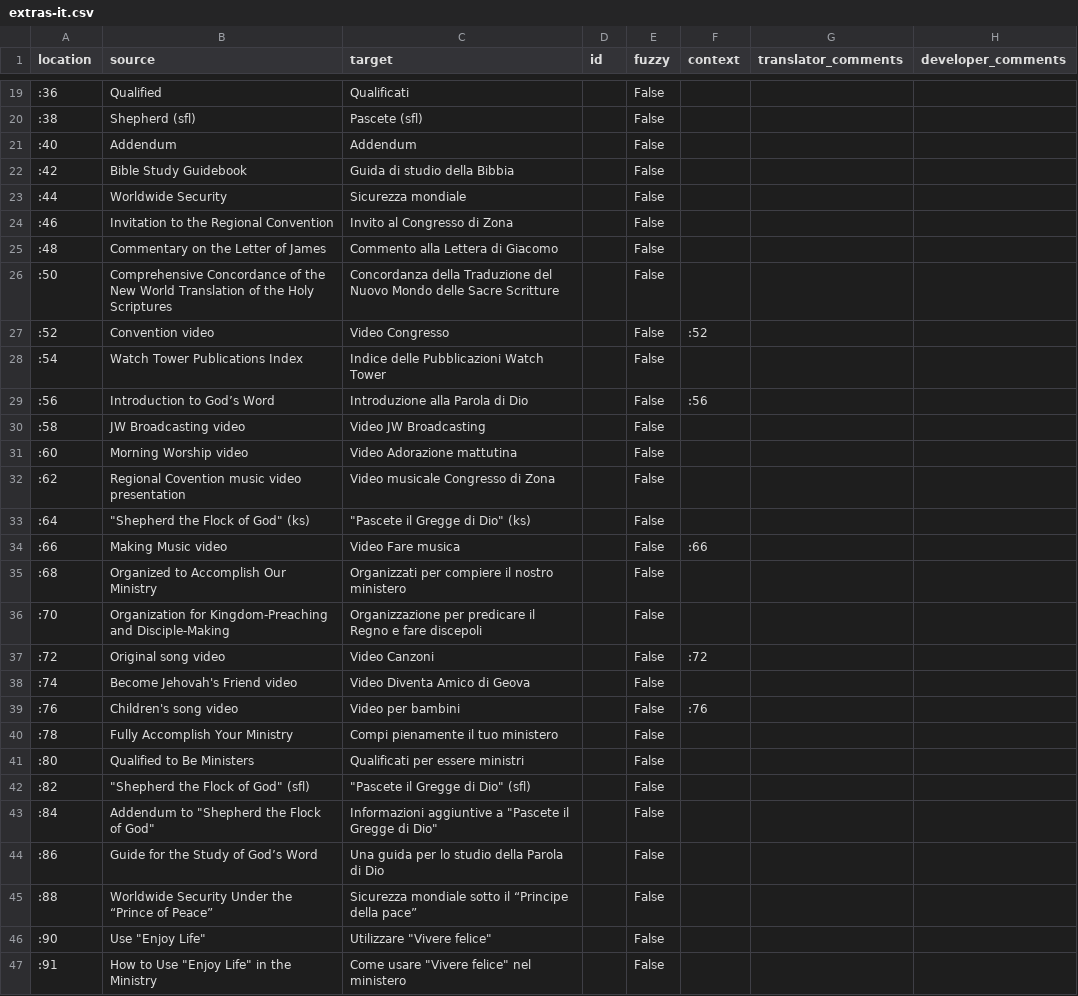
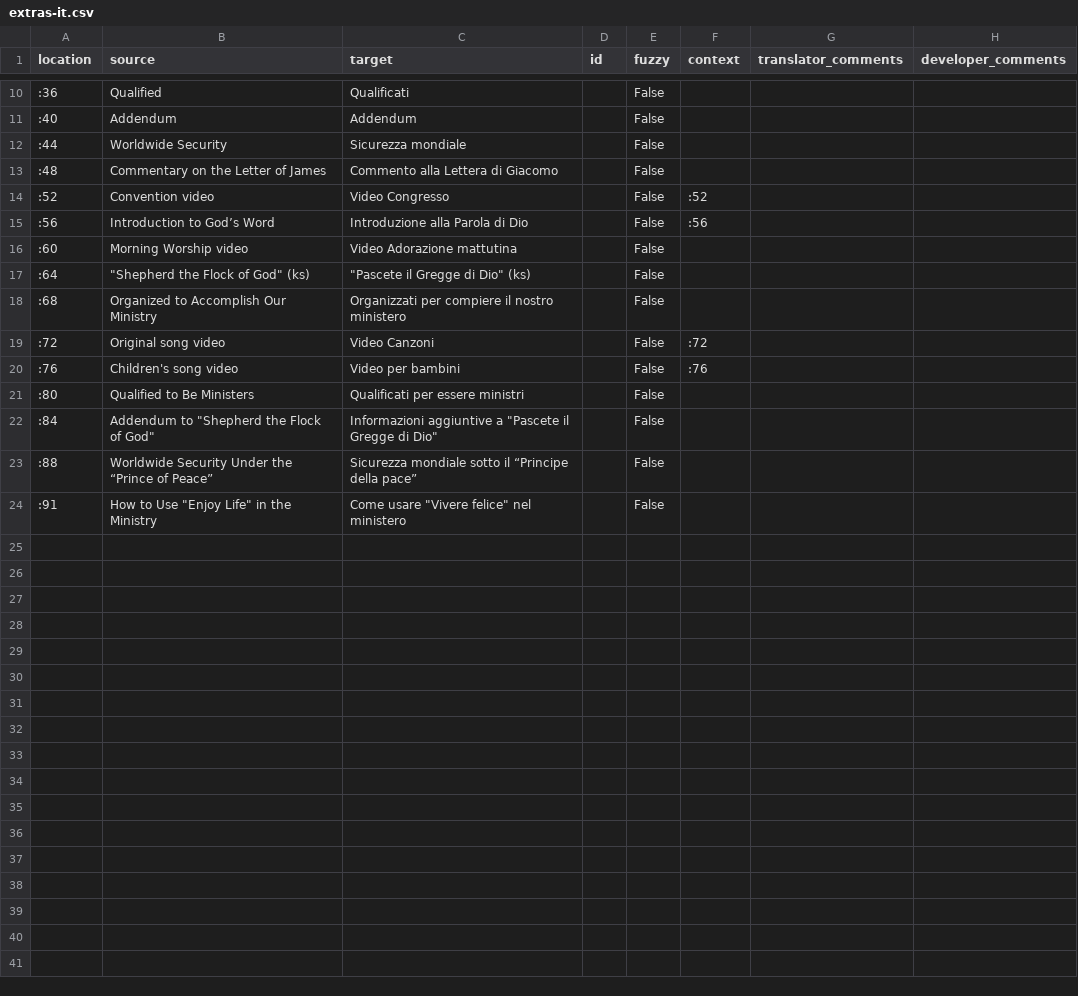
Before and after one commit to erykjj/jwlmanager, a CSV file: res/locales/Resources/extras-it.csv, drawn as a sheet; only a part is shown, gaps mark what is left out; the diff covers the shown part only.

```diff
--- a/res/locales/Resources/extras-it.csv
+++ b/res/locales/Resources/extras-it.csv
@@ -19,29 +10,15 @@
 ":36","Qualified","Qualificati","","False","","",""
-":38","Shepherd (sfl)","Pascete (sfl)","","False","","",""
 ":40","Addendum","Addendum","","False","","",""
-":42","Bible Study Guidebook","Guida di studio della Bibbia","","False","","",""
 ":44","Worldwide Security","Sicurezza mondiale","","False","","",""
-":46","Invitation to the Regional Convention","Invito al Congresso di Zona","","False","","",""
 ":48","Commentary on the Letter of James","Commento alla Lettera di Giacomo","","False","","",""
-":50","Comprehensive Concordance of the New World Translation of the Holy Scriptures","Concordanza della Traduzione del Nuovo Mondo delle Sacre Scritture","","False","","",""
 ":52","Convention video","Video Congresso","","False",":52","",""
-":54","Watch Tower Publications Index","Indice delle Pubblicazioni Watch Tower","","False","","",""
 ":56","Introduction to God’s Word","Introduzione alla Parola di Dio","","False",":56","",""
-":58","JW Broadcasting video","Video JW Broadcasting","","False","","",""
 ":60","Morning Worship video","Video Adorazione mattutina","","False","","",""
-":62","Regional Covention music video presentation","Video musicale Congresso di Zona","","False","","",""
 ":64","""Shepherd the Flock of God"" (ks)","""Pascete il Gregge di Dio"" (ks)","","False","","",""
-":66","Making Music video","Video Fare musica","","False",":66","",""
 ":68","Organized to Accomplish Our Ministry","Organizzati per compiere il nostro ministero","","False","","",""
-":70","Organization for Kingdom-Preaching and Disciple-Making","Organizzazione per predicare il Regno e fare discepoli","","False","","",""
 ":72","Original song video","Video Canzoni","","False",":72","",""
-":74","Become Jehovah's Friend video","Video Diventa Amico di Geova","","False","","",""
 ":76","Children's song video","Video per bambini","","False",":76","",""
-":78","Fully Accomplish Your Ministry","Compi pienamente il tuo ministero","","False","","",""
 ":80","Qualified to Be Ministers","Qualificati per essere ministri","","False","","",""
-":82","""Shepherd the Flock of God"" (sfl)","""Pascete il Gregge di Dio"" (sfl)","","False","","",""
 ":84","Addendum to ""Shepherd the Flock of God""","Informazioni aggiuntive a ""Pascete il Gregge di Dio""","","False","","",""
-":86","Guide for the Study of God’s Word","Una guida per lo studio della Parola di Dio","","False","","",""
 ":88","Worldwide Security Under the “Prince of Peace”","Sicurezza mondiale sotto il “Principe della pace”","","False","","",""
-":90","Use ""Enjoy Life""","Utilizzare ""Vivere felice""","","False","","",""
 ":91","How to Use ""Enjoy Life"" in the Ministry","Come usare ""Vivere felice"" nel ministero","","False","","",""
```
Also changed, not shown: 9 removed rows elsewhere in this file, res/locales/Resources/extras-en.csv, res/locales/Resources/extras-es.csv, 1 other file.
